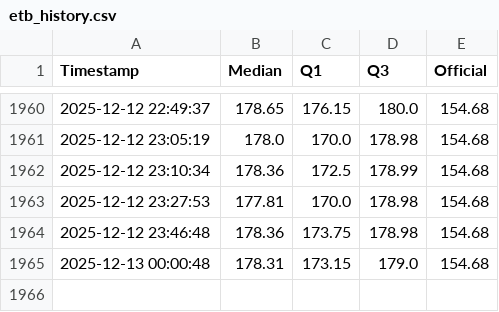
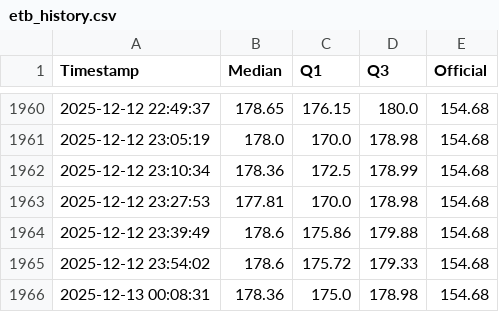
Before and after one commit to mikilegesse/etb-market-watch, a CSV file: etb_history.csv, drawn as a sheet; only a part is shown, gaps mark what is left out.

```diff
--- a/etb_history.csv
+++ b/etb_history.csv
@@ -1963,3 +1963,4 @@ Timestamp,Median,Q1,Q3,Official
 2025-12-12 23:27:53,177.81,170.0,178.98,154.68
-2025-12-12 23:46:48,178.36,173.75,178.98,154.68
-2025-12-13 00:00:48,178.31,173.15,179.0,154.68
+2025-12-12 23:39:49,178.6,175.86,179.88,154.68
+2025-12-12 23:54:02,178.6,175.72,179.33,154.68
+2025-12-13 00:08:31,178.36,175.0,178.98,154.68
```
Also changed, not shown: 3 other files.
